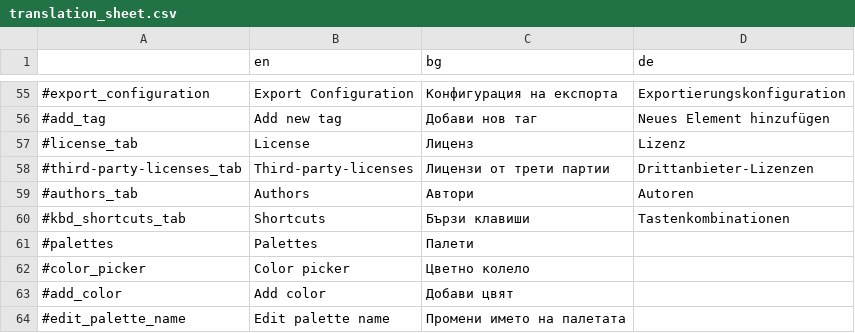
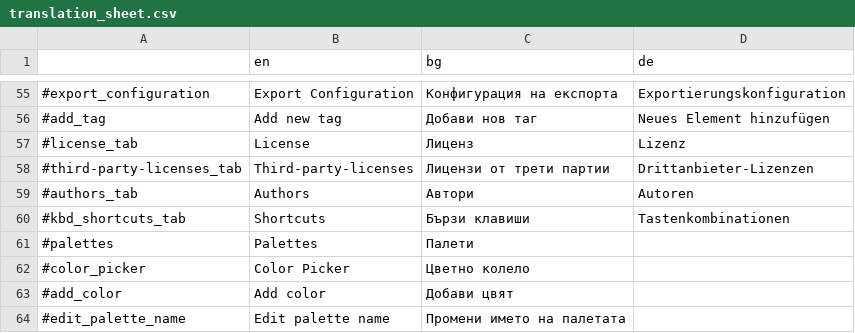
Before and after one commit to MewPurPur/GodSVG, a CSV file: translations/translation_sheet.csv, drawn as a sheet; only a part is shown, gaps mark what is left out.

Commit message:
Tweak color popup UI

```diff
--- a/translations/translation_sheet.csv
+++ b/translations/translation_sheet.csv
@@ -61,3 +61,3 @@
 #palettes,Palettes,Палети,
-#color_picker,Color picker,Цветно колело,
+#color_picker,Color Picker,Цветно колело,
 #add_color,Add color,Добави цвят,
```
Also changed, not shown: 5 other files.
